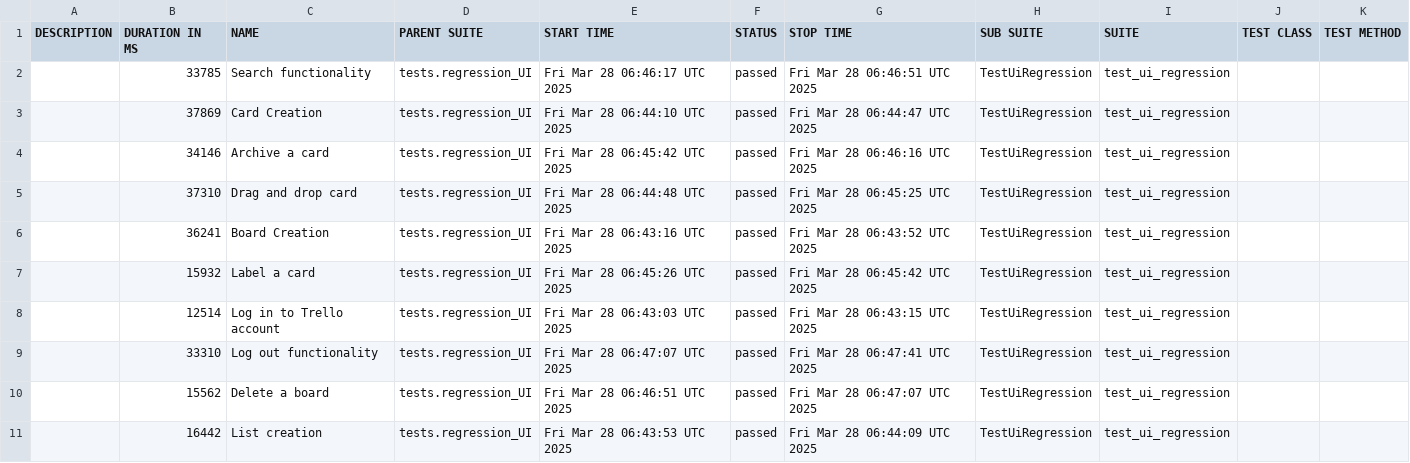
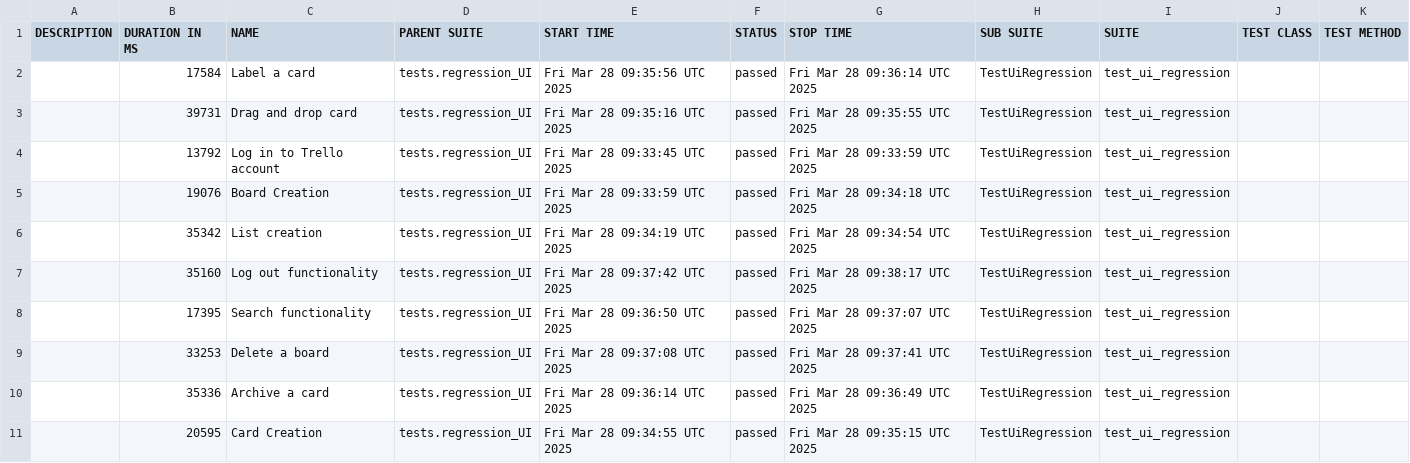
Before and after one commit to vkqapro/pythonPlaywright, a CSV file: data/suites.csv, drawn as a sheet.

```diff
--- a/data/suites.csv
+++ b/data/suites.csv
@@ -1,11 +1,11 @@
 "DESCRIPTION","DURATION IN MS","NAME","PARENT SUITE","START TIME","STATUS","STOP TIME","SUB SUITE","SUITE","TEST CLASS","TEST METHOD"
-"","33785","Search functionality","tests.regression_UI","Fri Mar 28 06:46:17 UTC 2025","passed","Fri Mar 28 06:46:51 UTC 2025","TestUiRegression","test_ui_regression","",""
-"","37869","Card Creation","tests.regression_UI","Fri Mar 28 06:44:10 UTC 2025","passed","Fri Mar 28 06:44:47 UTC 2025","TestUiRegression","test_ui_regression","",""
-"","34146","Archive a card","tests.regression_UI","Fri Mar 28 06:45:42 UTC 2025","passed","Fri Mar 28 06:46:16 UTC 2025","TestUiRegression","test_ui_regression","",""
-"","37310","Drag and drop card","tests.regression_UI","Fri Mar 28 06:44:48 UTC 2025","passed","Fri Mar 28 06:45:25 UTC 2025","TestUiRegression","test_ui_regression","",""
-"","36241","Board Creation","tests.regression_UI","Fri Mar 28 06:43:16 UTC 2025","passed","Fri Mar 28 06:43:52 UTC 2025","TestUiRegression","test_ui_regression","",""
-"","15932","Label a card","tests.regression_UI","Fri Mar 28 06:45:26 UTC 2025","passed","Fri Mar 28 06:45:42 UTC 2025","TestUiRegression","test_ui_regression","",""
-"","12514","Log in to Trello account","tests.regression_UI","Fri Mar 28 06:43:03 UTC 2025","passed","Fri Mar 28 06:43:15 UTC 2025","TestUiRegression","test_ui_regression","",""
-"","33310","Log out functionality","tests.regression_UI","Fri Mar 28 06:47:07 UTC 2025","passed","Fri Mar 28 06:47:41 UTC 2025","TestUiRegression","test_ui_regression","",""
-"","15562","Delete a board","tests.regression_UI","Fri Mar 28 06:46:51 UTC 2025","passed","Fri Mar 28 06:47:07 UTC 2025","TestUiRegression","test_ui_regression","",""
-"","16442","List creation","tests.regression_UI","Fri Mar 28 06:43:53 UTC 2025","passed","Fri Mar 28 06:44:09 UTC 2025","TestUiRegression","test_ui_regression","",""
+"","17584","Label a card","tests.regression_UI","Fri Mar 28 09:35:56 UTC 2025","passed","Fri Mar 28 09:36:14 UTC 2025","TestUiRegression","test_ui_regression","",""
+"","39731","Drag and drop card","tests.regression_UI","Fri Mar 28 09:35:16 UTC 2025","passed","Fri Mar 28 09:35:55 UTC 2025","TestUiRegression","test_ui_regression","",""
+"","13792","Log in to Trello account","tests.regression_UI","Fri Mar 28 09:33:45 UTC 2025","passed","Fri Mar 28 09:33:59 UTC 2025","TestUiRegression","test_ui_regression","",""
+"","19076","Board Creation","tests.regression_UI","Fri Mar 28 09:33:59 UTC 2025","passed","Fri Mar 28 09:34:18 UTC 2025","TestUiRegression","test_ui_regression","",""
+"","35342","List creation","tests.regression_UI","Fri Mar 28 09:34:19 UTC 2025","passed","Fri Mar 28 09:34:54 UTC 2025","TestUiRegression","test_ui_regression","",""
+"","35160","Log out functionality","tests.regression_UI","Fri Mar 28 09:37:42 UTC 2025","passed","Fri Mar 28 09:38:17 UTC 2025","TestUiRegression","test_ui_regression","",""
+"","17395","Search functionality","tests.regression_UI","Fri Mar 28 09:36:50 UTC 2025","passed","Fri Mar 28 09:37:07 UTC 2025","TestUiRegression","test_ui_regression","",""
+"","33253","Delete a board","tests.regression_UI","Fri Mar 28 09:37:08 UTC 2025","passed","Fri Mar 28 09:37:41 UTC 2025","TestUiRegression","test_ui_regression","",""
+"","35336","Archive a card","tests.regression_UI","Fri Mar 28 09:36:14 UTC 2025","passed","Fri Mar 28 09:36:49 UTC 2025","TestUiRegression","test_ui_regression","",""
+"","20595","Card Creation","tests.regression_UI","Fri Mar 28 09:34:55 UTC 2025","passed","Fri Mar 28 09:35:15 UTC 2025","TestUiRegression","test_ui_regression","",""
```
Also changed, not shown: 48 other files.
